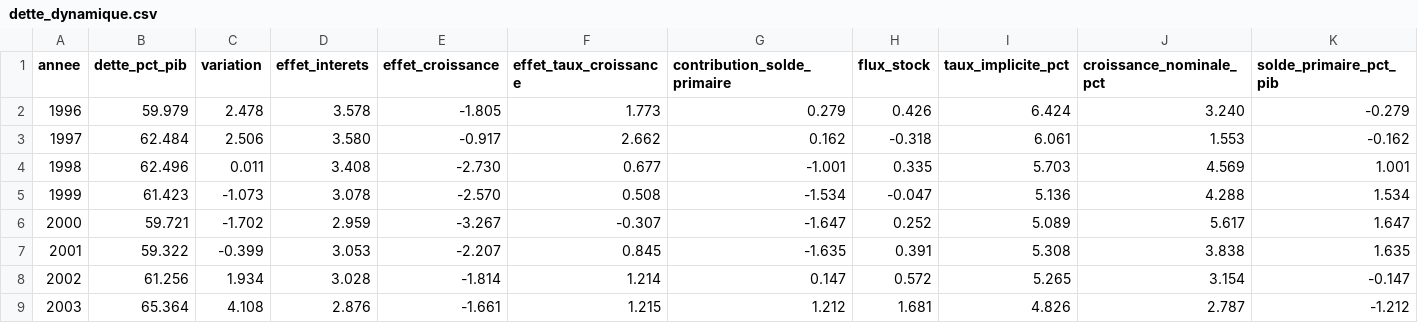
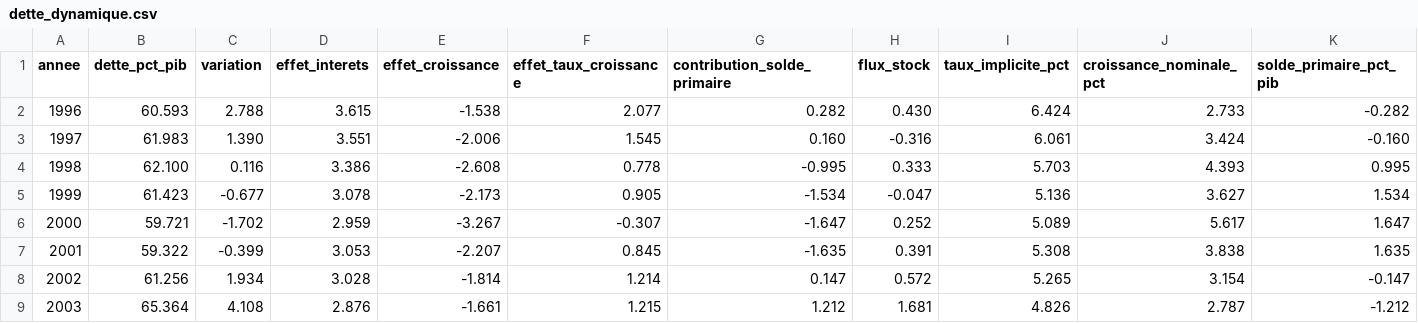
Before and after one commit to ProjectPulse-source/anthropie, a CSV file: static/dette_dynamique.csv, drawn as a sheet; only a part is shown; the diff covers the shown part only.

```diff
--- a/static/dette_dynamique.csv
+++ b/static/dette_dynamique.csv
@@ -1,6 +1,6 @@
 annee,dette_pct_pib,variation,effet_interets,effet_croissance,effet_taux_croissance,contribution_solde_primaire,flux_stock,taux_implicite_pct,croissance_nominale_pct,solde_primaire_pct_pib
-1996,59.979,2.478,3.578,-1.805,1.773,0.279,0.426,6.424,3.240,-0.279
-1997,62.484,2.506,3.580,-0.917,2.662,0.162,-0.318,6.061,1.553,-0.162
-1998,62.496,0.011,3.408,-2.730,0.677,-1.001,0.335,5.703,4.569,1.001
-1999,61.423,-1.073,3.078,-2.570,0.508,-1.534,-0.047,5.136,4.288,1.534
+1996,60.593,2.788,3.615,-1.538,2.077,0.282,0.430,6.424,2.733,-0.282
+1997,61.983,1.390,3.551,-2.006,1.545,0.160,-0.316,6.061,3.424,-0.160
+1998,62.100,0.116,3.386,-2.608,0.778,-0.995,0.333,5.703,4.393,0.995
+1999,61.423,-0.677,3.078,-2.173,0.905,-1.534,-0.047,5.136,3.627,1.534
 2000,59.721,-1.702,2.959,-3.267,-0.307,-1.647,0.252,5.089,5.617,1.647
```
Also changed, not shown: 8 edited cells elsewhere in this file, 43 other files.
